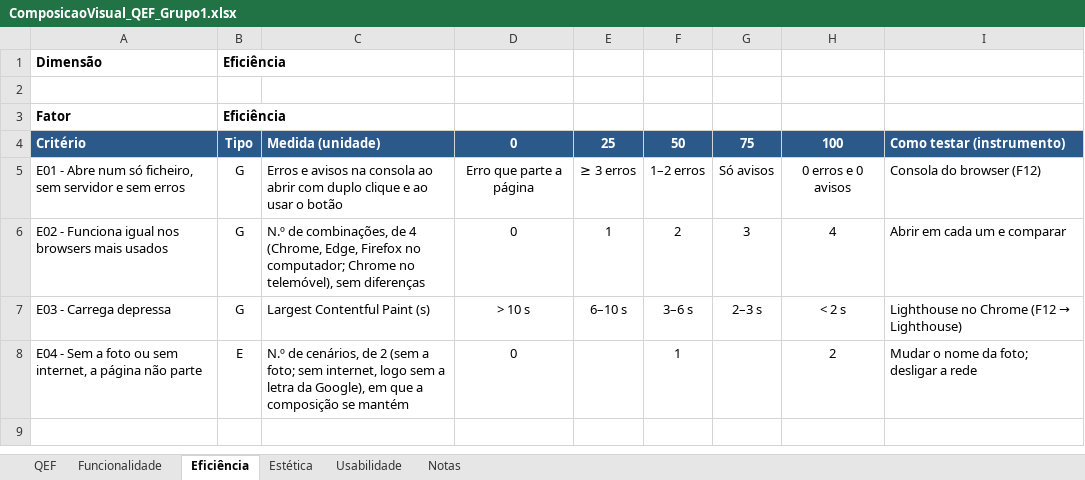
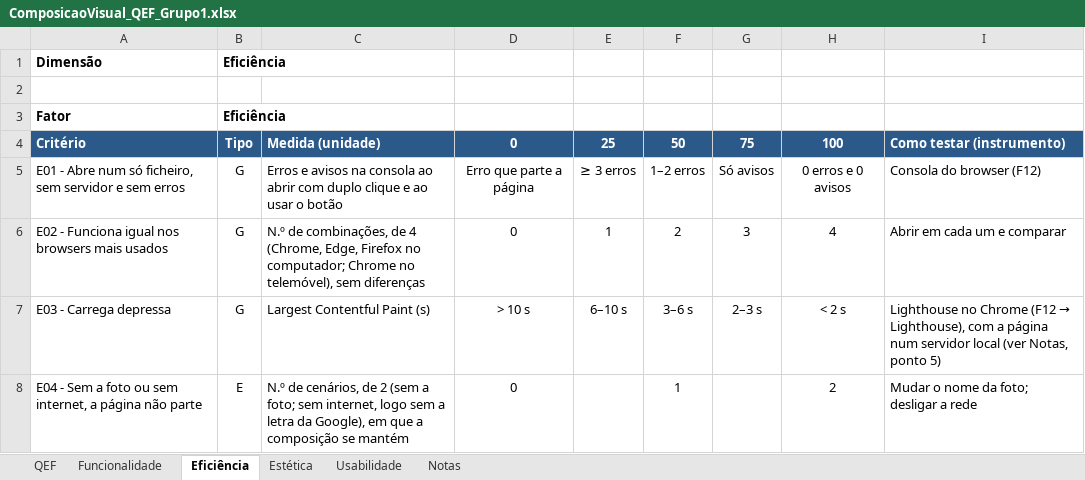
Before and after one commit to tteixeira30/CAMUL-2026, an Excel workbook: Files/Teoricas/ComposicaoVisual_QEF_Grupo1.xlsx, sheet Eficiência, drawn as a sheet; values as stored, in another font and other column widths than the file's, no borders; the diff names each change by its address in the sheet, - before the commit and + after, or states it on an @@ line.

```diff
--- a/Files/Teoricas/ComposicaoVisual_QEF_Grupo1.xlsx (sheet Eficiência)
+++ b/Files/Teoricas/ComposicaoVisual_QEF_Grupo1.xlsx (sheet Eficiência)
@@ I7: …(F12 → Lighthouse) → …(F12 → Lighthouse), com a página num servidor local (ver Notas, ponto 5) @@
```
Also changed, not shown: sheet Funcionalidade, sheet QEF, sheet Notas, sheet Usabilidade, 1 other file.
